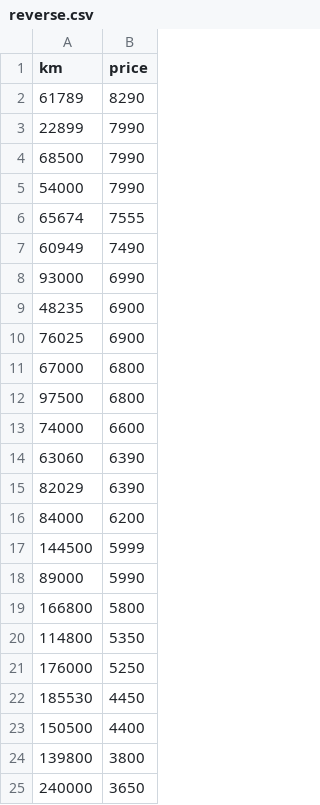
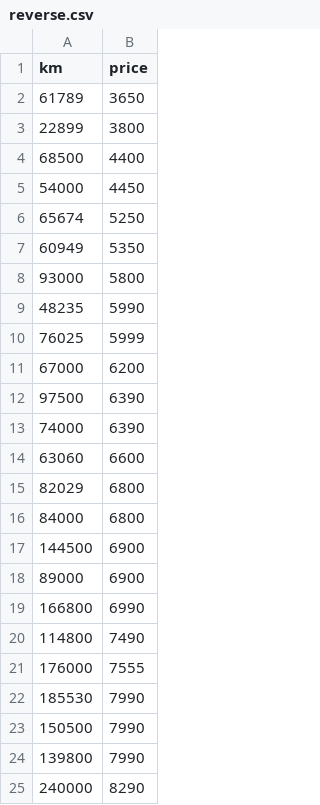
Before and after one commit to GaelGosse/42, a CSV file: cursus/16_ft_linear_regression/reverse.csv, drawn as a sheet.

```diff
--- a/cursus/16_ft_linear_regression/reverse.csv
+++ b/cursus/16_ft_linear_regression/reverse.csv
@@ -1,25 +1,25 @@
 km,price
-61789,8290
-22899,7990
-68500,7990
-54000,7990
-65674,7555
-60949,7490
-93000,6990
-48235,6900
-76025,6900
-67000,6800
-97500,6800
-74000,6600
-63060,6390
-82029,6390
-84000,6200
-144500,5999
-89000,5990
-166800,5800
-114800,5350
-176000,5250
-185530,4450
-150500,4400
-139800,3800
-240000,3650
+61789,3650
+22899,3800
+68500,4400
+54000,4450
+65674,5250
+60949,5350
+93000,5800
+48235,5990
+76025,5999
+67000,6200
+97500,6390
+74000,6390
+63060,6600
+82029,6800
+84000,6800
+144500,6900
+89000,6900
+166800,6990
+114800,7490
+176000,7555
+185530,7990
+150500,7990
+139800,7990
+240000,8290
```
Also changed, not shown: cursus/16_ft_linear_regression/upside_down.csv, 1 other file.
